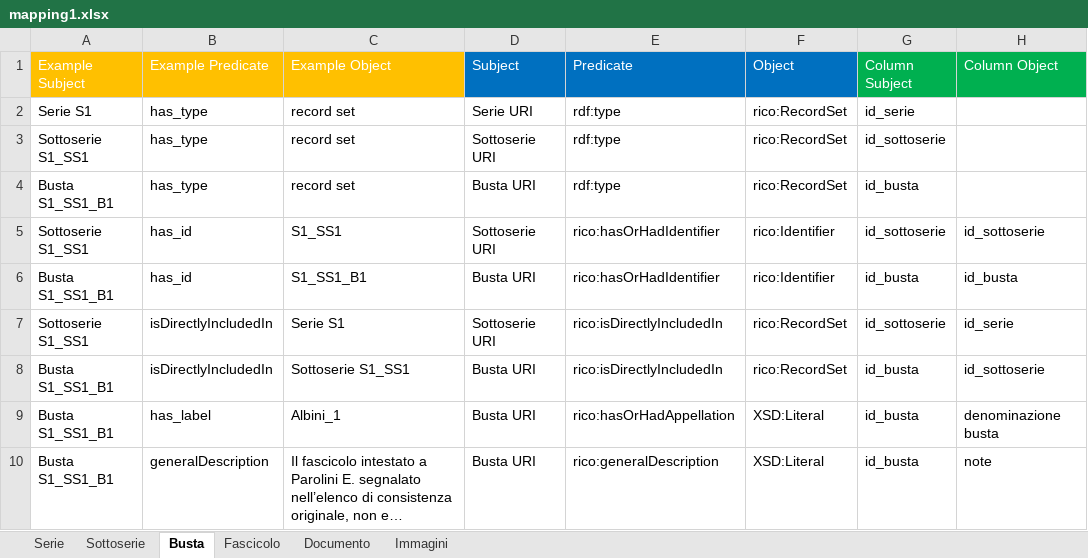
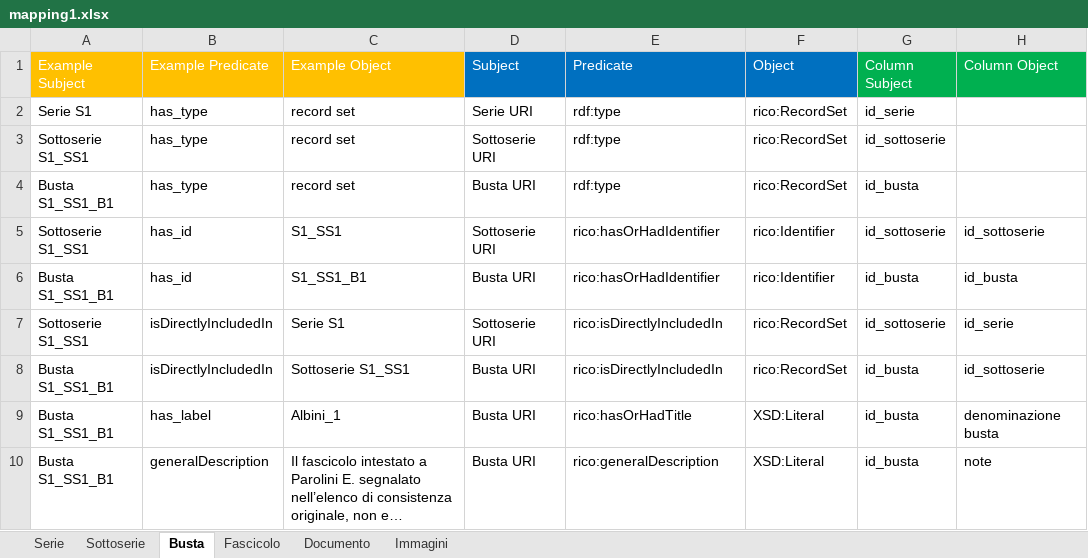
Before and after one commit to ThIheb/Internship, an Excel workbook: mapping1.xlsx, sheet Busta, drawn as a sheet; long unchanged cells end in …; values as stored, in another font and other column widths than the file's, no borders; the diff names each change by its address in the sheet, - before the commit and + after, or states it on an @@ line.

Commit message:
Updated script and mapping files
Updates to script, better handling of person entities and removed appellation instances

```diff
--- a/mapping1.xlsx (sheet Busta)
+++ b/mapping1.xlsx (sheet Busta)
-E9 (Predicate): rico:hasOrHadAppellation
+E9 (Predicate): rico:hasOrHadTitle
```
Also changed, not shown: sheet Documento, sheet Fascicolo, sheet Immagini, sheet Serie, 2 other files.
